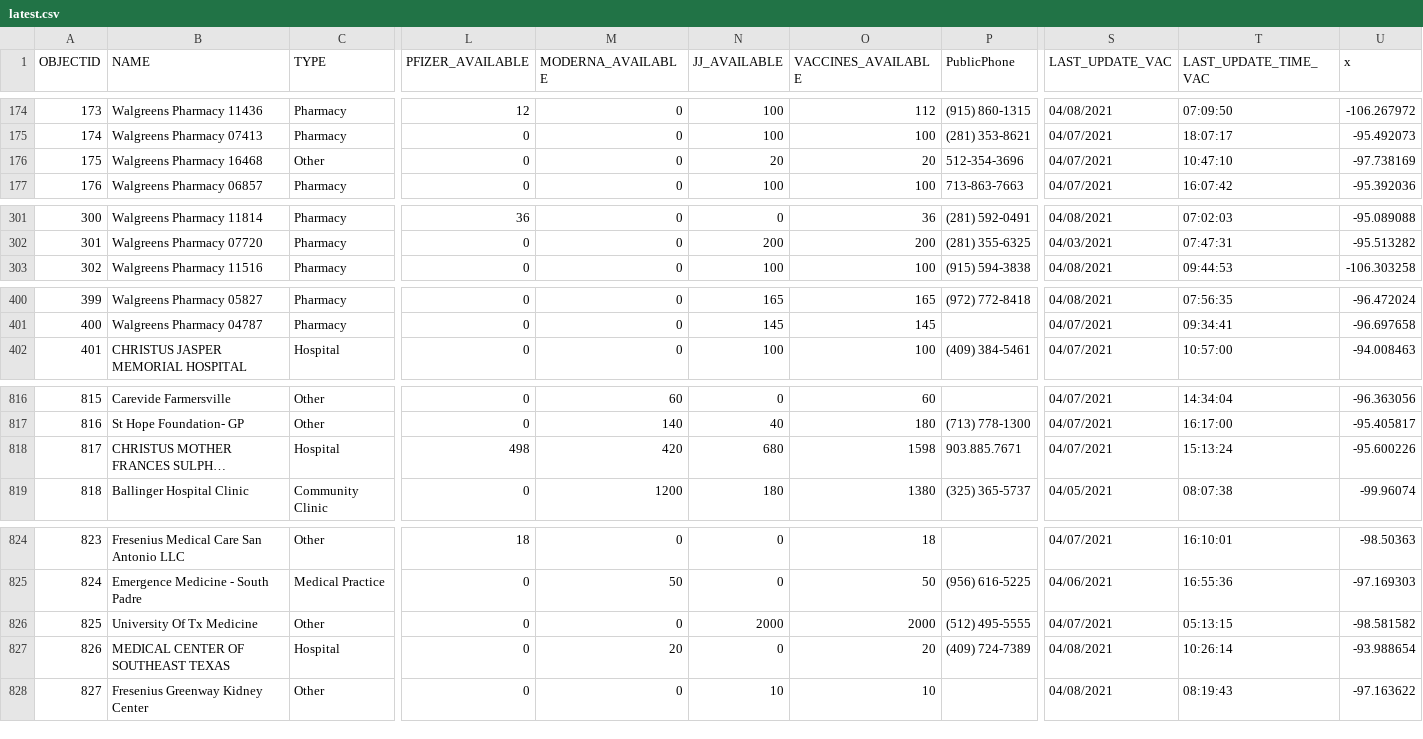
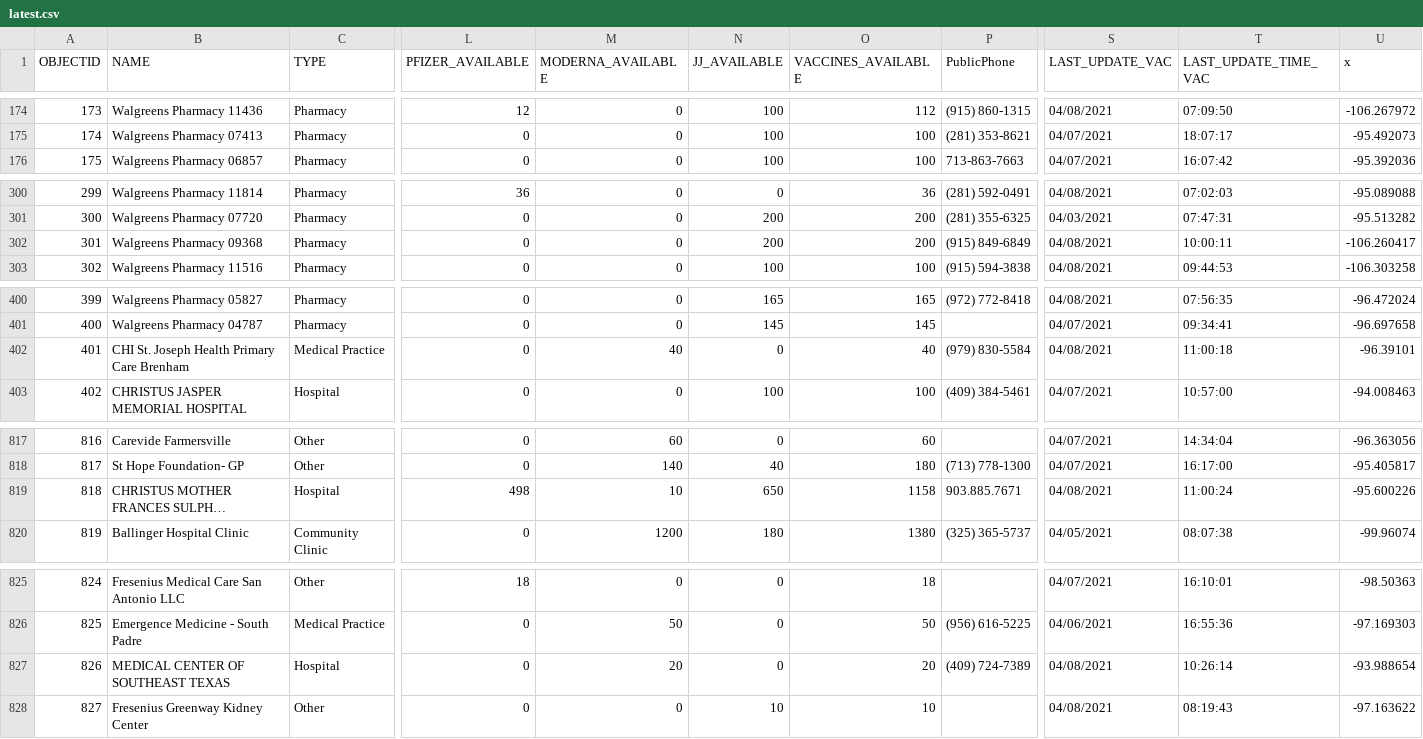
Before and after one commit to rdmurphy/tx-covid-vaccine-data, a CSV file: providers/latest.csv, drawn as a sheet; only a part is shown, gaps mark what is left out; long unchanged cells end in …; removed rows and columns are numbered as before the commit, all else as after; rows hold the shown columns only; the diff covers the shown part only; the diff names each change by its address in the sheet, - before the commit and + after, or states it on an @@ line.

```diff
--- a/providers/latest.csv
+++ b/providers/latest.csv
@@ column A (OBJECTID) renumbered between rows 3 and 826 @@
-row 176: 175 | Walgreens Pharmacy 16468 | Other | 0 | 0 | 20 | 20 | 512-354-3696 | 04/07/2021 | 10:47:10 | -97.738169
+row 302: 301 | Walgreens Pharmacy 09368 | Pharmacy | 0 | 0 | 200 | 200 | (915) 849-6849 | 04/08/2021 | 10:00:11 | -106.260417
+row 402: 401 | CHI St. Joseph Health Primary Care Brenham | Medical Practice | 0 | 40 | 0 | 40 | (979) 830-5584 | 04/08/2021 | 11:00:18 | -96.39101
-M819 (MODERNA_AVAILABLE): 420
+M819 (MODERNA_AVAILABLE): 10
-N819 (JJ_AVAILABLE): 680
+N819 (JJ_AVAILABLE): 650
-O819 (VACCINES_AVAILABLE): 1598
+O819 (VACCINES_AVAILABLE): 1158
-S819 (LAST_UPDATE_VAC): 04/07/2021
+S819 (LAST_UPDATE_VAC): 04/08/2021
-T819 (LAST_UPDATE_TIME_VAC): 15:13:24
+T819 (LAST_UPDATE_TIME_VAC): 11:00:24
-row 826: 825 | University Of Tx Medicine | Other | 0 | 0 | 2000 | 2000 | (512) 495-5555 | 04/07/2021 | 05:13:15 | -98.581582
```
Also changed, not shown: 1 moved row and 18 edited cells elsewhere in this file, 1 other file.
